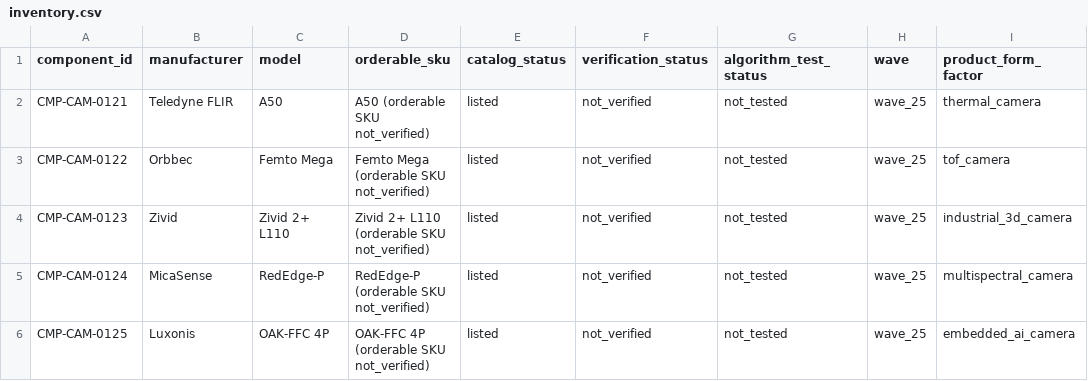
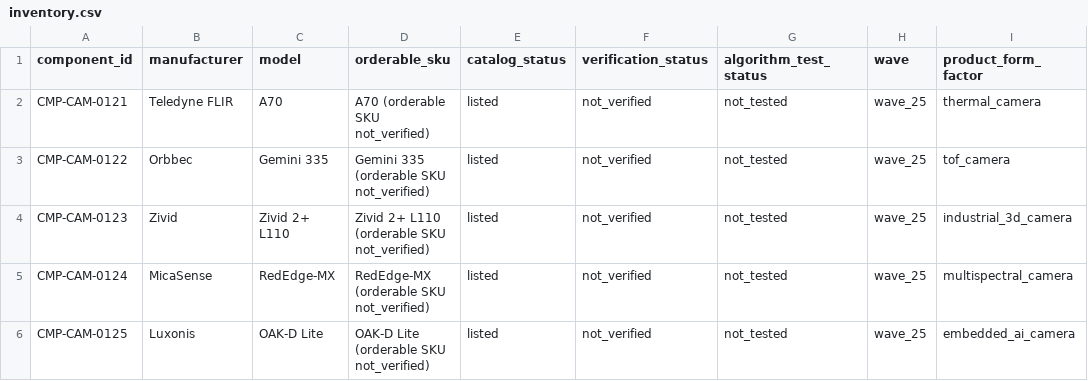
Before and after one commit to Statera-Guild/camera-sensor-catalog, a CSV file: validation_framework/wave_a/batch_0121_0125/inventory.csv, drawn as a sheet.

Commit message:
Fix Wave 25 duplicate camera models and integrate 125 entries

```diff
--- a/validation_framework/wave_a/batch_0121_0125/inventory.csv
+++ b/validation_framework/wave_a/batch_0121_0125/inventory.csv
@@ -1,6 +1,6 @@
 component_id,manufacturer,model,orderable_sku,catalog_status,verification_status,algorithm_test_status,wave,product_form_factor
-CMP-CAM-0121,Teledyne FLIR,A50,A50 (orderable SKU not_verified),listed,not_verified,not_tested,wave_25,thermal_camera
-CMP-CAM-0122,Orbbec,Femto Mega,Femto Mega (orderable SKU not_verified),listed,not_verified,not_tested,wave_25,tof_camera
+CMP-CAM-0121,Teledyne FLIR,A70,A70 (orderable SKU not_verified),listed,not_verified,not_tested,wave_25,thermal_camera
+CMP-CAM-0122,Orbbec,Gemini 335,Gemini 335 (orderable SKU not_verified),listed,not_verified,not_tested,wave_25,tof_camera
 CMP-CAM-0123,Zivid,Zivid 2+ L110,Zivid 2+ L110 (orderable SKU not_verified),listed,not_verified,not_tested,wave_25,industrial_3d_camera
-CMP-CAM-0124,MicaSense,RedEdge-P,RedEdge-P (orderable SKU not_verified),listed,not_verified,not_tested,wave_25,multispectral_camera
-CMP-CAM-0125,Luxonis,OAK-FFC 4P,OAK-FFC 4P (orderable SKU not_verified),listed,not_verified,not_tested,wave_25,embedded_ai_camera
+CMP-CAM-0124,MicaSense,RedEdge-MX,RedEdge-MX (orderable SKU not_verified),listed,not_verified,not_tested,wave_25,multispectral_camera
+CMP-CAM-0125,Luxonis,OAK-D Lite,OAK-D Lite (orderable SKU not_verified),listed,not_verified,not_tested,wave_25,embedded_ai_camera
```
Also changed, not shown: validation_framework/wave_a/batch_0121_0125/wave25_master_rows.csv, 5 other files.
